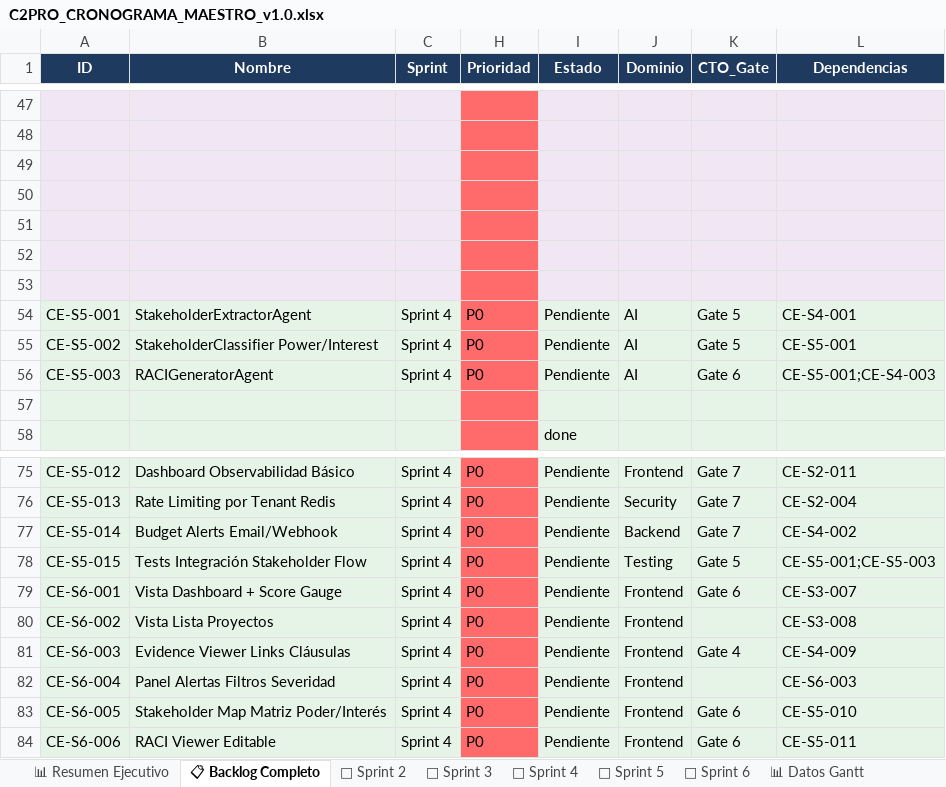
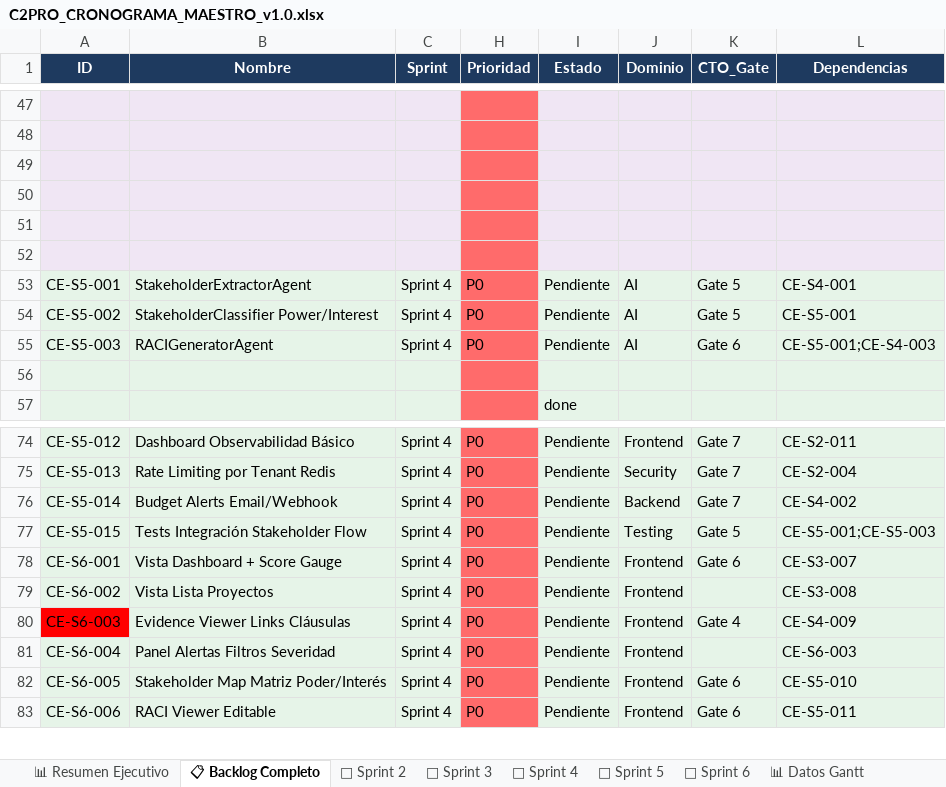
Before and after one commit to AI-Gen-AI/C2Pro, an Excel workbook: docs/C2PRO_CRONOGRAMA_MAESTRO_v1.0.xlsx, sheet 📋 Backlog Completo, drawn as a sheet; only a part is shown, gaps mark what is left out; values as stored, in another font and other column widths than the file's, no borders; removed rows and columns are numbered as before the commit, all else as after; rows hold the shown columns only; the diff covers the shown part only; the diff names each change by its address in the sheet, - before the commit and + after, or states it on an @@ line.

```diff
--- a/docs/C2PRO_CRONOGRAMA_MAESTRO_v1.0.xlsx (sheet 📋 Backlog Completo)
+++ b/docs/C2PRO_CRONOGRAMA_MAESTRO_v1.0.xlsx (sheet 📋 Backlog Completo)
-row 53: (empty)
-A80 fill: #E6F4E8
+A80 fill: #FF0000
```
Also changed, not shown: 28 edited cells and cell formats elsewhere in this sheet, 43 other files.
